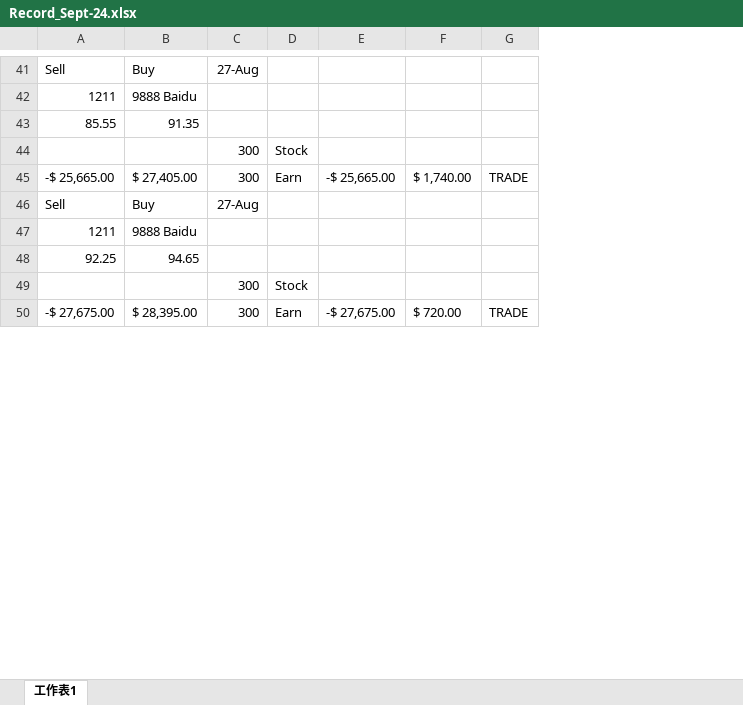
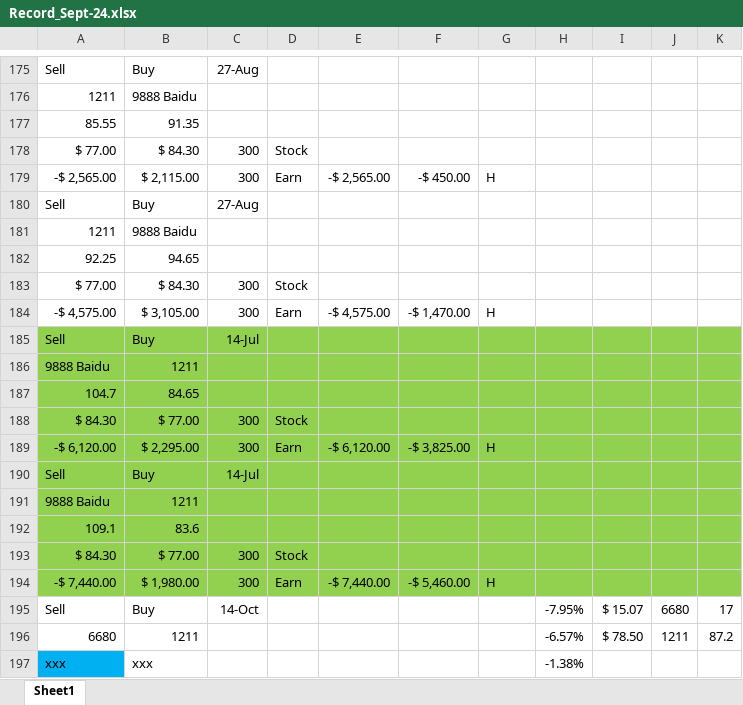
Before and after one commit to chuckchanchi-cpu/openchucktrade, an Excel workbook: data/Record_Sept-24.xlsx, sheet Sheet1, drawn as a sheet; only a part is shown, gaps mark what is left out; values as stored, in another font and other column widths than the file's, no borders; charts and pictures and conditional formats not drawn; removed rows and columns are numbered as before the commit, all else as after; the diff covers the shown part only; the diff names each change by its address in the sheet, - before the commit and + after, or states it on an @@ line.

```diff
--- a/data/Record_Sept-24.xlsx (sheet Sheet1)
+++ b/data/Record_Sept-24.xlsx (sheet Sheet1)
-sheet tab: 工作表1
+sheet tab: Sheet1
-column E, empty
-column F, empty
+column E, empty
+column F, empty
+column H, empty
+column I, empty
+column J, empty
+column K, empty
-A178: (empty)
+A178: $ 77.00
-B178: (empty)
+B178: $ 84.30
-row 45: -$ 25,665.00 | $ 27,405.00 | 300 | Earn | -$ 25,665.00 | $ 1,740.00 | TRADE
+row 179: -$ 2,565.00 | $ 2,115.00 | 300 | Earn | -$ 2,565.00 | -$ 450.00 | H
-A183: (empty)
+A183: $ 77.00
-B183: (empty)
+B183: $ 84.30
-row 50: -$ 27,675.00 | $ 28,395.00 | 300 | Earn | -$ 27,675.00 | $ 720.00 | TRADE
+row 184: -$ 4,575.00 | $ 3,105.00 | 300 | Earn | -$ 4,575.00 | -$ 1,470.00 | H
+row 185: Sell | Buy | 14-Jul
+row 186: 9888 Baidu | 1211
+row 187: 104.7 | 84.65
+row 188: $ 84.30 | $ 77.00 | 300 | Stock
+row 189: -$ 6,120.00 | $ 2,295.00 | 300 | Earn | -$ 6,120.00 | -$ 3,825.00 | H
+row 190: Sell | Buy | 14-Jul
+row 191: 9888 Baidu | 1211
+row 192: 109.1 | 83.6
+row 193: $ 84.30 | $ 77.00 | 300 | Stock
+row 194: -$ 7,440.00 | $ 1,980.00 | 300 | Earn | -$ 7,440.00 | -$ 5,460.00 | H
+row 195: Sell | Buy | 14-Oct |  |  |  |  | -7.95% | $ 15.07 | 6680 | 17
+row 196: 6680 | 1211 |  |  |  |  |  | -6.57% | $ 78.50 | 1211 | 87.2
+row 197: xxx | xxx |  |  |  |  |  | -1.38%
```
Also changed, not shown: 430 added rows, 37 removed rows, 3 moved rows and 55 edited cells elsewhere in this sheet, formulas that keep their value, charts or pictures, 1 other file.
